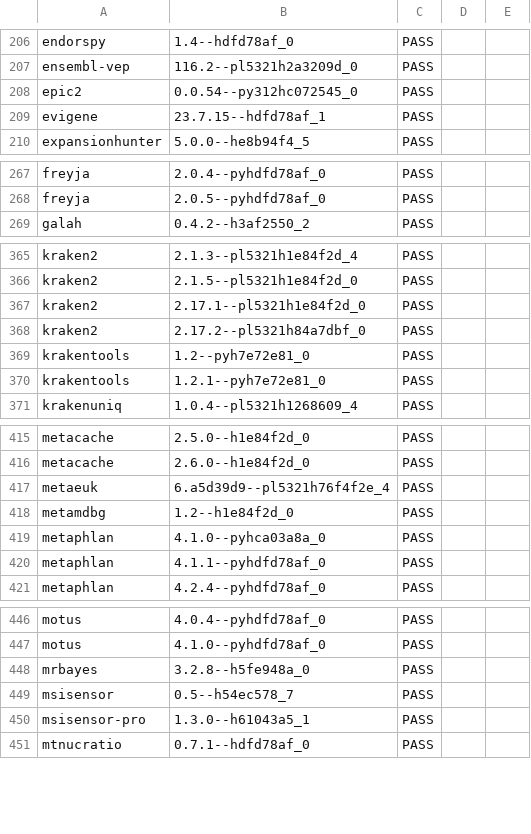
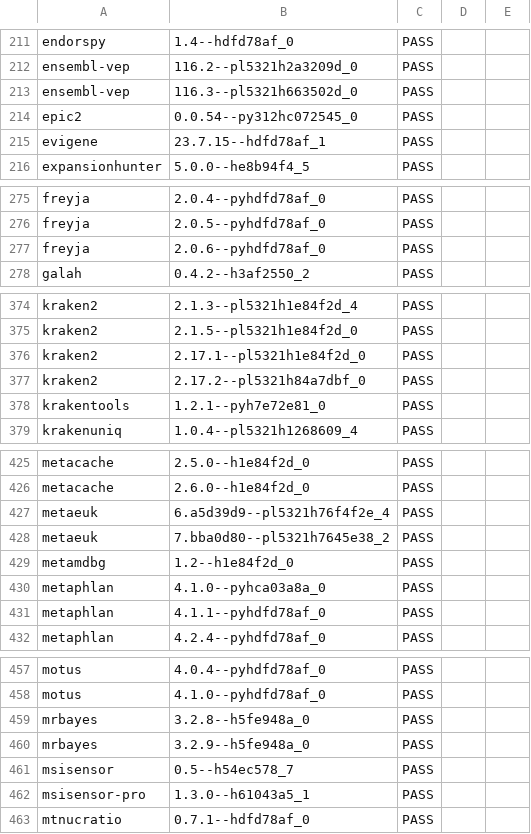
Before and after one commit to playgroundlogic/aarchbio, a TSV file: audit/image-health.tsv, drawn as a sheet; only a part is shown, gaps mark what is left out; the diff covers the shown part only.

```diff
--- a/audit/image-health.tsv
+++ b/audit/image-health.tsv
@@ -207,2 +212,3 @@ endorspy	1.4--hdfd78af_0	PASS
 ensembl-vep	116.2--pl5321h2a3209d_0	PASS		
+ensembl-vep	116.3--pl5321h663502d_0	PASS		
 epic2	0.0.54--py312hc072545_0	PASS		
@@ -268,2 +276,3 @@ freyja	2.0.4--pyhdfd78af_0	PASS
 freyja	2.0.5--pyhdfd78af_0	PASS		
+freyja	2.0.6--pyhdfd78af_0	PASS		
 galah	0.4.2--h3af2550_2	PASS		
@@ -368,3 +377,2 @@ kraken2	2.17.1--pl5321h1e84f2d_0	PASS
 kraken2	2.17.2--pl5321h84a7dbf_0	PASS		
-krakentools	1.2--pyh7e72e81_0	PASS		
 krakentools	1.2.1--pyh7e72e81_0	PASS		
@@ -417,2 +427,3 @@ metacache	2.6.0--h1e84f2d_0	PASS
 metaeuk	6.a5d39d9--pl5321h76f4f2e_4	PASS		
+metaeuk	7.bba0d80--pl5321h7645e38_2	PASS		
 metamdbg	1.2--h1e84f2d_0	PASS		
@@ -448,2 +459,3 @@ motus	4.1.0--pyhdfd78af_0	PASS
 mrbayes	3.2.8--h5fe948a_0	PASS		
+mrbayes	3.2.9--h5fe948a_0	PASS		
 msisensor	0.5--h54ec578_7	PASS		
```
Also changed, not shown: 23 added rows and 5 removed rows elsewhere in this file, audit/known-broken.tsv, audit/withdrawn.tsv.
